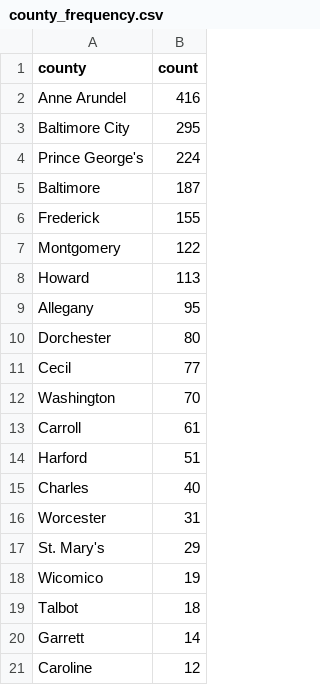
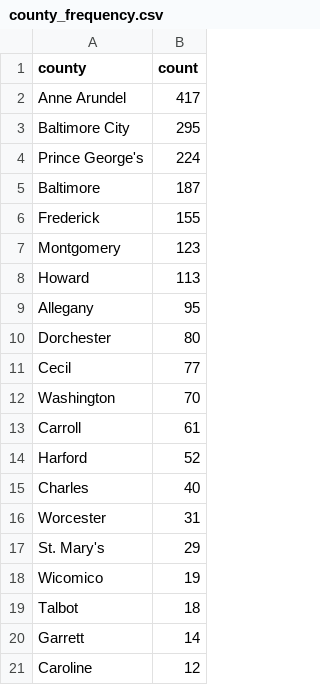
Before and after one commit to anastasiajourno/live_pipeline, a CSV file: exported_data/county_frequency.csv, drawn as a sheet; only a part is shown.

```diff
--- a/exported_data/county_frequency.csv
+++ b/exported_data/county_frequency.csv
@@ -1,3 +1,3 @@
 county,count
-Anne Arundel,416
+Anne Arundel,417
 Baltimore City,295
@@ -6,3 +6,3 @@ Baltimore,187
 Frederick,155
-Montgomery,122
+Montgomery,123
 Howard,113
@@ -13,3 +13,3 @@ Washington,70
 Carroll,61
-Harford,51
+Harford,52
 Charles,40
```
Also changed, not shown: exported_data/all_complaints.csv, exported_data/complaint_type_frequency.csv, 1 other file.
